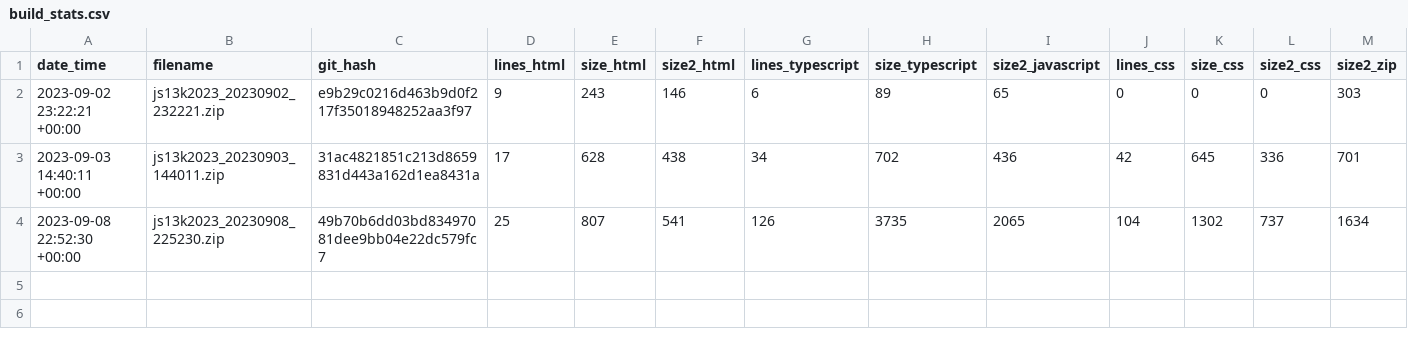
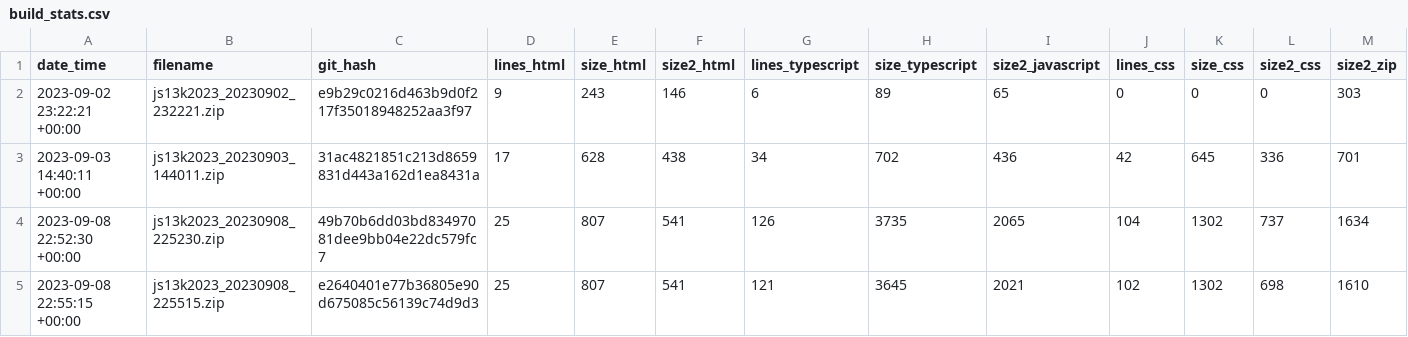
Before and after one commit to gheja/js13k2023, a CSV file: build_stats.csv, drawn as a sheet; only a part is shown; rows hold the shown columns only; the diff names each change by its address in the sheet, - before the commit and + after, or states it on an @@ line.

Commit message:
Updated build_stats.csv

```diff
--- a/build_stats.csv
+++ b/build_stats.csv
+row 5: 2023-09-08 22:55:15 +00:00 | js13k2023_20230908_225515.zip | e2640401e77b36805e90d675085c56139c74d9d3 | 25 | 807 | 541 | 121 | 3645 | 2021 | 102 | 1302 | 698 | 1610
```
